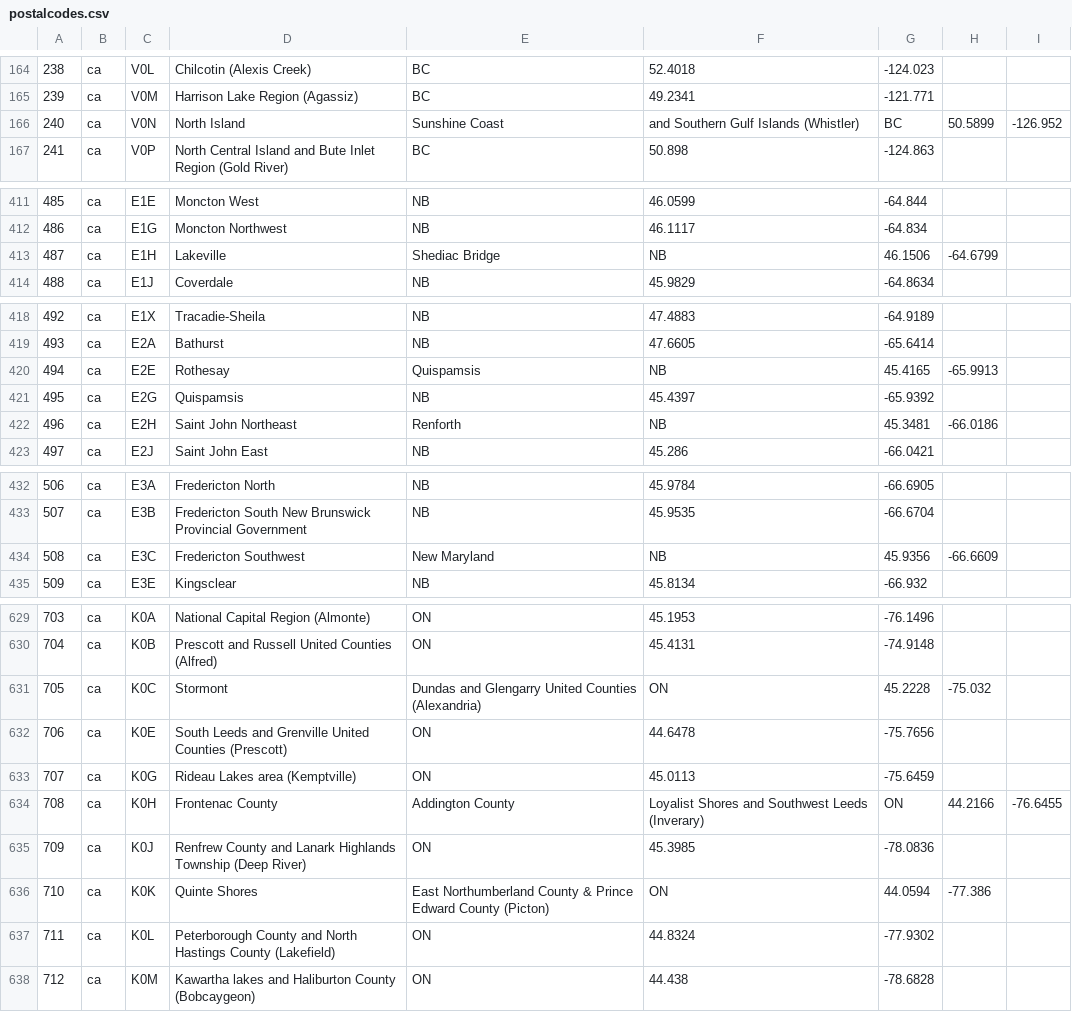
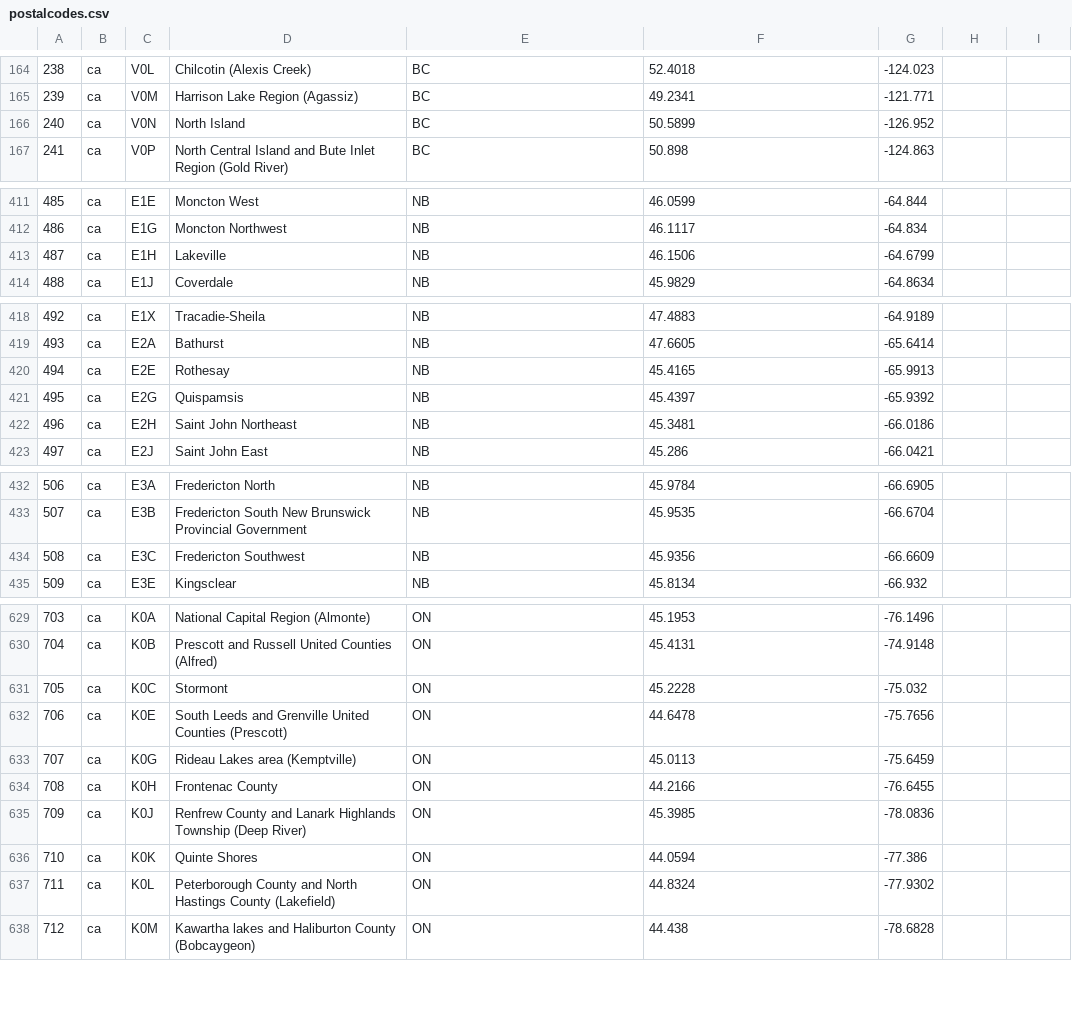
Before and after one commit to ComradeMark/Vanier-2025, a CSV file: Assignment1/DistCalculator/src/main/resources/data/postalcodes.csv, drawn as a sheet; only a part is shown, gaps mark what is left out; the diff covers the shown part only.

```diff
--- a/Assignment1/DistCalculator/src/main/resources/data/postalcodes.csv
+++ b/Assignment1/DistCalculator/src/main/resources/data/postalcodes.csv
@@ -165,3 +165,3 @@
 239,ca,V0M,Harrison Lake Region (Agassiz),BC,49.2341,-121.771
-240,ca,V0N,North Island, Sunshine Coast, and Southern Gulf Islands (Whistler),BC,50.5899,-126.952
+240,ca,V0N,North Island,BC,50.5899,-126.952
 241,ca,V0P,North Central Island and Bute Inlet Region (Gold River),BC,50.898,-124.863
@@ -412,3 +412,3 @@
 486,ca,E1G,Moncton Northwest,NB,46.1117,-64.834
-487,ca,E1H,Lakeville, Shediac Bridge,NB,46.1506,-64.6799
+487,ca,E1H,Lakeville,NB,46.1506,-64.6799
 488,ca,E1J,Coverdale,NB,45.9829,-64.8634
@@ -419,5 +419,5 @@
 493,ca,E2A,Bathurst,NB,47.6605,-65.6414
-494,ca,E2E,Rothesay, Quispamsis,NB,45.4165,-65.9913
+494,ca,E2E,Rothesay,NB,45.4165,-65.9913
 495,ca,E2G,Quispamsis,NB,45.4397,-65.9392
-496,ca,E2H,Saint John Northeast, Renforth,NB,45.3481,-66.0186
+496,ca,E2H,Saint John Northeast,NB,45.3481,-66.0186
 497,ca,E2J,Saint John East,NB,45.286,-66.0421
@@ -433,3 +433,3 @@
 507,ca,E3B,Fredericton South New Brunswick Provincial Government,NB,45.9535,-66.6704
-508,ca,E3C,Fredericton Southwest, New Maryland,NB,45.9356,-66.6609
+508,ca,E3C,Fredericton Southwest,NB,45.9356,-66.6609
 509,ca,E3E,Kingsclear,NB,45.8134,-66.932
@@ -630,8 +630,8 @@
 704,ca,K0B,Prescott and Russell United Counties (Alfred),ON,45.4131,-74.9148
-705,ca,K0C,Stormont, Dundas and Glengarry United Counties (Alexandria),ON,45.2228,-75.032
+705,ca,K0C,Stormont,ON,45.2228,-75.032
 706,ca,K0E,South Leeds and Grenville United Counties (Prescott),ON,44.6478,-75.7656
 707,ca,K0G,Rideau Lakes area (Kemptville),ON,45.0113,-75.6459
-708,ca,K0H,Frontenac County, Addington County, Loyalist Shores and Southwest Leeds (Inverary),ON,44.2166,-76.6455
+708,ca,K0H,Frontenac County,ON,44.2166,-76.6455
 709,ca,K0J,Renfrew County and Lanark Highlands Township (Deep River),ON,45.3985,-78.0836
-710,ca,K0K,Quinte Shores, East Northumberland County & Prince Edward County (Picton),ON,44.0594,-77.386
+710,ca,K0K,Quinte Shores,ON,44.0594,-77.386
 711,ca,K0L,Peterborough County and North Hastings County (Lakefield),ON,44.8324,-77.9302
```
Also changed, not shown: 4 edited cells elsewhere in this file, Assignment1/DistCalculator/build/resources/main/data/postalcodes.csv, 19 other files.
